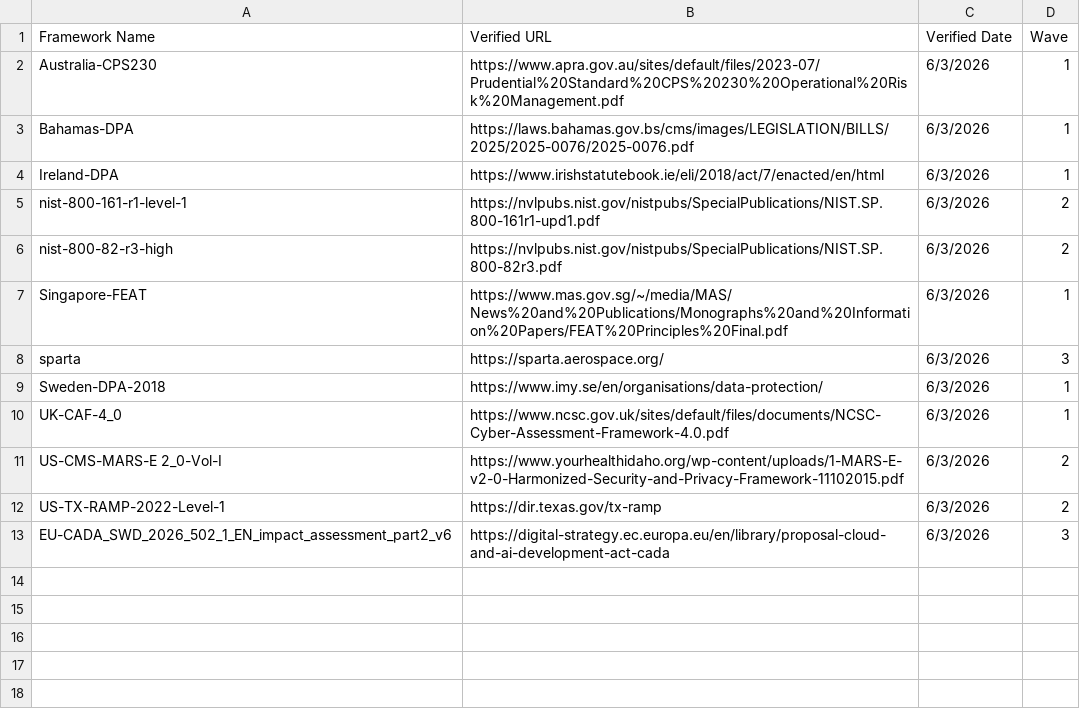
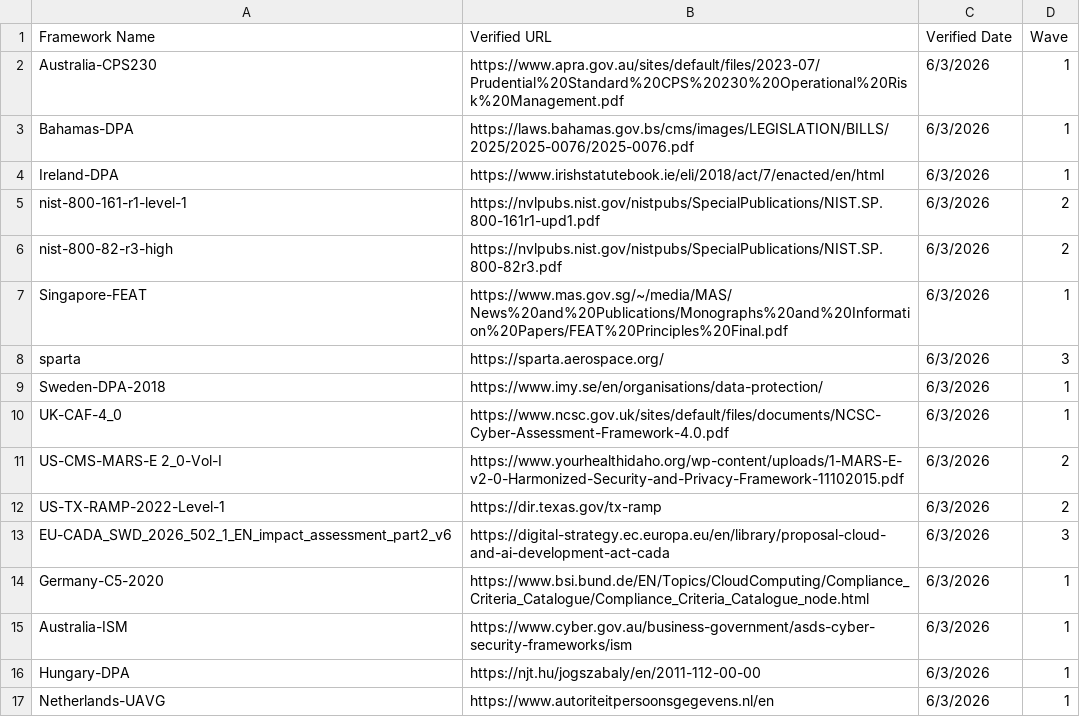
Before and after one commit to software-innovation-lab/url-checker, a CSV file: data/framework-sources.csv, drawn as a sheet.

```diff
--- a/data/framework-sources.csv
+++ b/data/framework-sources.csv
@@ -13 +13,5 @@ US-TX-RAMP-2022-Level-1,https://dir.texas.gov/tx-ramp,6/3/2026,2
 EU-CADA_SWD_2026_502_1_EN_impact_assessment_part2_v6,https://digital-strategy.ec.europa.eu/en/library/proposal-cloud-and-ai-development-act-cada,6/3/2026,3
+Germany-C5-2020,https://www.bsi.bund.de/EN/Topics/CloudComputing/Compliance_Criteria_Catalogue/Compliance_Criteria_Catalogue_node.html,6/3/2026,1
+Australia-ISM,https://www.cyber.gov.au/business-government/asds-cyber-security-frameworks/ism,6/3/2026,1
+Hungary-DPA,https://njt.hu/jogszabaly/en/2011-112-00-00,6/3/2026,1
+Netherlands-UAVG,https://www.autoriteitpersoonsgegevens.nl/en,6/3/2026,1
```
Also changed, not shown: output/url_check_report.csv, 1 other file.
